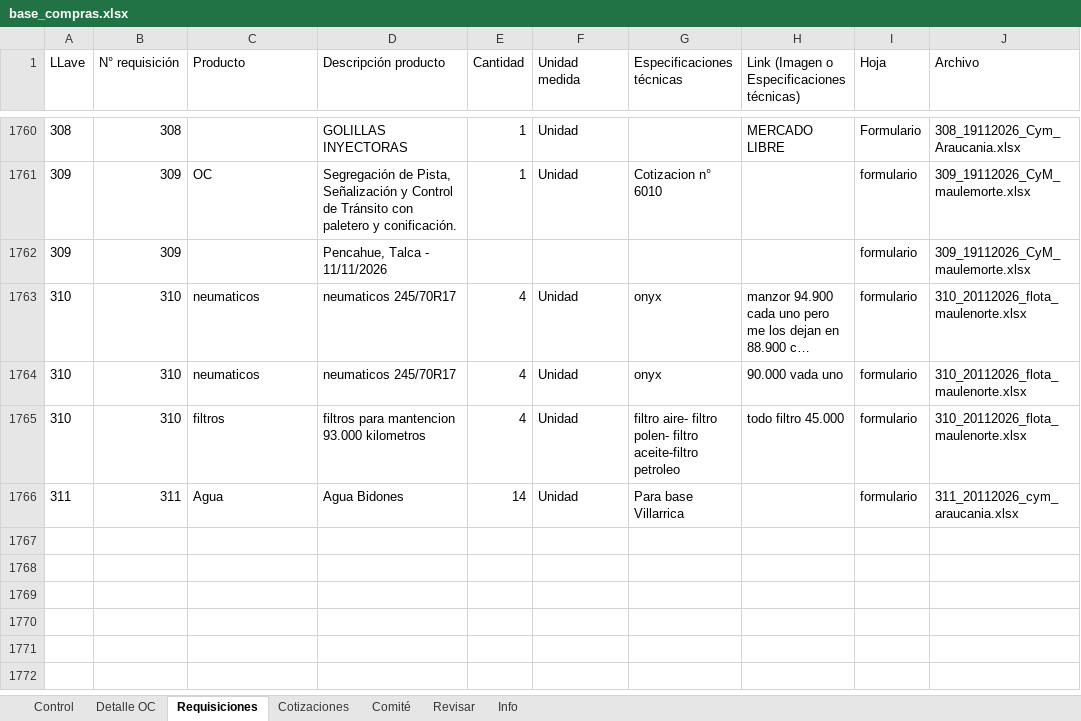
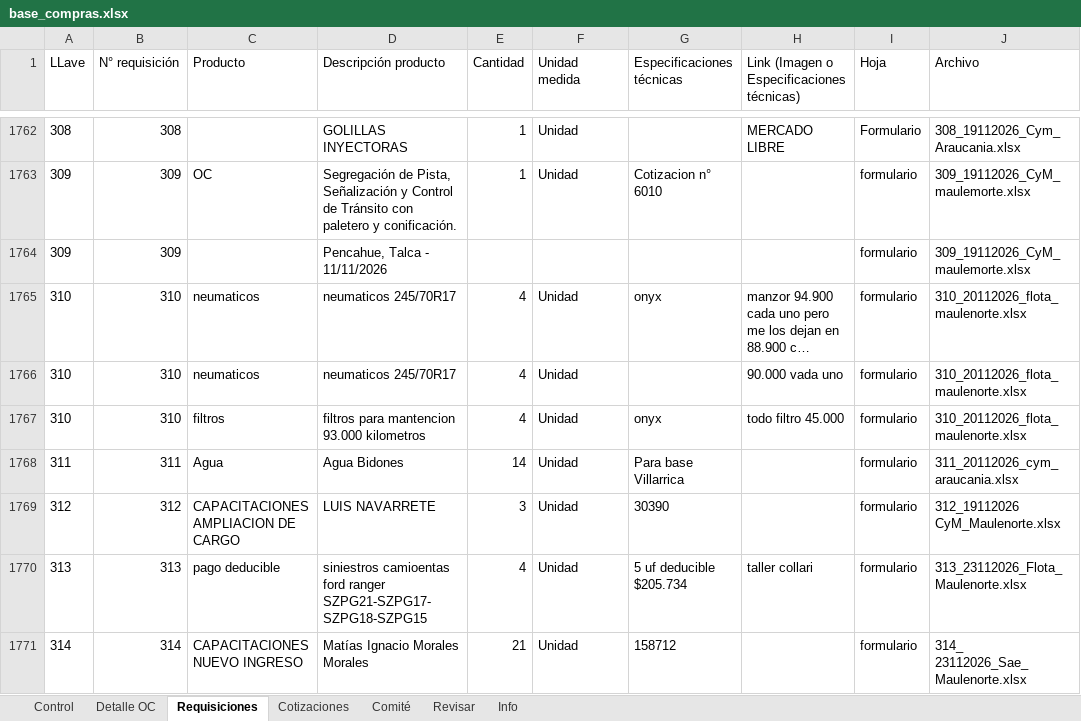
Before and after one commit to RodrigoCay/RequiAA, an Excel workbook: base_compras.xlsx, sheet Requisiciones, drawn as a sheet; only a part is shown, gaps mark what is left out; long unchanged cells end in …; values as stored, in another font and other column widths than the file's, no borders; addresses are those after the commit; the diff covers the shown part only; the diff names each change by its address in the sheet, - before the commit and + after, or states it on an @@ line.

```diff
--- a/base_compras.xlsx (sheet Requisiciones)
+++ b/base_compras.xlsx (sheet Requisiciones)
-G1766 (Especificaciones técnicas): onyx
+G1766 (Especificaciones técnicas): (empty)
-G1767 (Especificaciones técnicas): filtro aire- filtro polen- filtro aceite-filtro petroleo
+G1767 (Especificaciones técnicas): onyx
+row 1769: 312 | 312 | CAPACITACIONES AMPLIACION DE CARGO | LUIS NAVARRETE | 3 | Unidad | 30390 |  | formulario | 312_19112026 CyM_Maulenorte.xlsx
+row 1770: 313 | 313 | pago deducible | siniestros camioentas ford ranger SZPG21-SZPG17-SZPG18-SZPG15 | 4 | Unidad | 5 uf deducible $205.734 | taller collari | formulario | 313_23112026_Flota_Maulenorte.xlsx
+row 1771: 314 | 314 | CAPACITACIONES NUEVO INGRESO | Matías Ignacio Morales Morales | 21 | Unidad | 158712 |  | formulario | 314_ 23112026_Sae_Maulenorte.xlsx
```
Also changed, not shown: 8 added rows elsewhere in this sheet, sheet Control, sheet Cotizaciones, sheet Revisar, sheet Info, sheet Detalle OC, sheet Comité.
